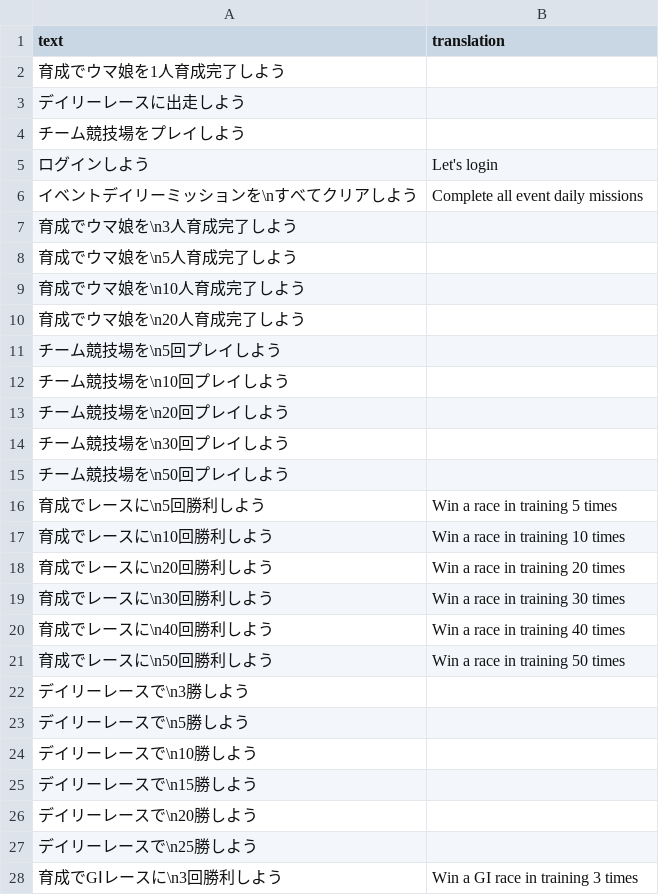
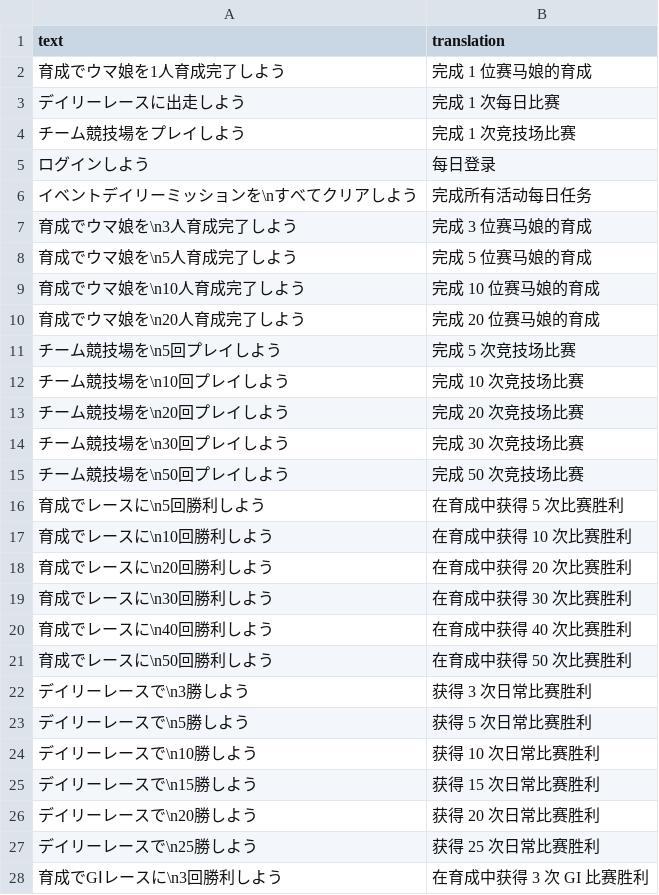
Before and after one commit to SingHill/umamusume-db-translate-zh, a CSV file: src/data/story-event-missions.csv, drawn as a sheet; only a part is shown; the diff covers the shown part only.

Commit message:
Add event missions translation

```diff
--- a/src/data/story-event-missions.csv
+++ b/src/data/story-event-missions.csv
@@ -1,28 +1,28 @@
 "text", "translation"
-"育成でウマ娘を1人育成完了しよう",""
-"デイリーレースに出走しよう",""
-"チーム競技場をプレイしよう",""
-"ログインしよう","Let's login"
-"イベントデイリーミッションを\nすべてクリアしよう","Complete all event daily missions"
-"育成でウマ娘を\n3人育成完了しよう",""
-"育成でウマ娘を\n5人育成完了しよう",""
-"育成でウマ娘を\n10人育成完了しよう",""
-"育成でウマ娘を\n20人育成完了しよう",""
-"チーム競技場を\n5回プレイしよう",""
-"チーム競技場を\n10回プレイしよう",""
-"チーム競技場を\n20回プレイしよう",""
-"チーム競技場を\n30回プレイしよう",""
-"チーム競技場を\n50回プレイしよう",""
-"育成でレースに\n5回勝利しよう","Win a race in training 5 times"
-"育成でレースに\n10回勝利しよう","Win a race in training 10 times"
-"育成でレースに\n20回勝利しよう","Win a race in training 20 times"
-"育成でレースに\n30回勝利しよう","Win a race in training 30 times"
-"育成でレースに\n40回勝利しよう","Win a race in training 40 times"
-"育成でレースに\n50回勝利しよう","Win a race in training 50 times"
-"デイリーレースで\n3勝しよう",""
-"デイリーレースで\n5勝しよう",""
-"デイリーレースで\n10勝しよう",""
-"デイリーレースで\n15勝しよう",""
-"デイリーレースで\n20勝しよう",""
-"デイリーレースで\n25勝しよう",""
-"育成でGⅠレースに\n3回勝利しよう","Win a GI race in training 3 times"
+"育成でウマ娘を1人育成完了しよう","完成 1 位赛马娘的育成"
+"デイリーレースに出走しよう","完成 1 次每日比赛"
+"チーム競技場をプレイしよう","完成 1 次竞技场比赛"
+"ログインしよう","每日登录"
+"イベントデイリーミッションを\nすべてクリアしよう","完成所有活动每日任务"
+"育成でウマ娘を\n3人育成完了しよう","完成 3 位赛马娘的育成"
+"育成でウマ娘を\n5人育成完了しよう","完成 5 位赛马娘的育成"
+"育成でウマ娘を\n10人育成完了しよう","完成 10 位赛马娘的育成"
+"育成でウマ娘を\n20人育成完了しよう","完成 20 位赛马娘的育成"
+"チーム競技場を\n5回プレイしよう","完成 5 次竞技场比赛"
+"チーム競技場を\n10回プレイしよう","完成 10 次竞技场比赛"
+"チーム競技場を\n20回プレイしよう","完成 20 次竞技场比赛"
+"チーム競技場を\n30回プレイしよう","完成 30 次竞技场比赛"
+"チーム競技場を\n50回プレイしよう","完成 50 次竞技场比赛"
+"育成でレースに\n5回勝利しよう","在育成中获得 5 次比赛胜利"
+"育成でレースに\n10回勝利しよう","在育成中获得 10 次比赛胜利"
+"育成でレースに\n20回勝利しよう","在育成中获得 20 次比赛胜利"
+"育成でレースに\n30回勝利しよう","在育成中获得 30 次比赛胜利"
+"育成でレースに\n40回勝利しよう","在育成中获得 40 次比赛胜利"
+"育成でレースに\n50回勝利しよう","在育成中获得 50 次比赛胜利"
+"デイリーレースで\n3勝しよう","获得 3 次日常比赛胜利"
+"デイリーレースで\n5勝しよう","获得 5 次日常比赛胜利"
+"デイリーレースで\n10勝しよう","获得 10 次日常比赛胜利"
+"デイリーレースで\n15勝しよう","获得 15 次日常比赛胜利"
+"デイリーレースで\n20勝しよう","获得 20 次日常比赛胜利"
+"デイリーレースで\n25勝しよう","获得 25 次日常比赛胜利"
+"育成でGⅠレースに\n3回勝利しよう","在育成中获得 3 次 GI 比赛胜利"
```
Also changed, not shown: 37 edited cells elsewhere in this file.
